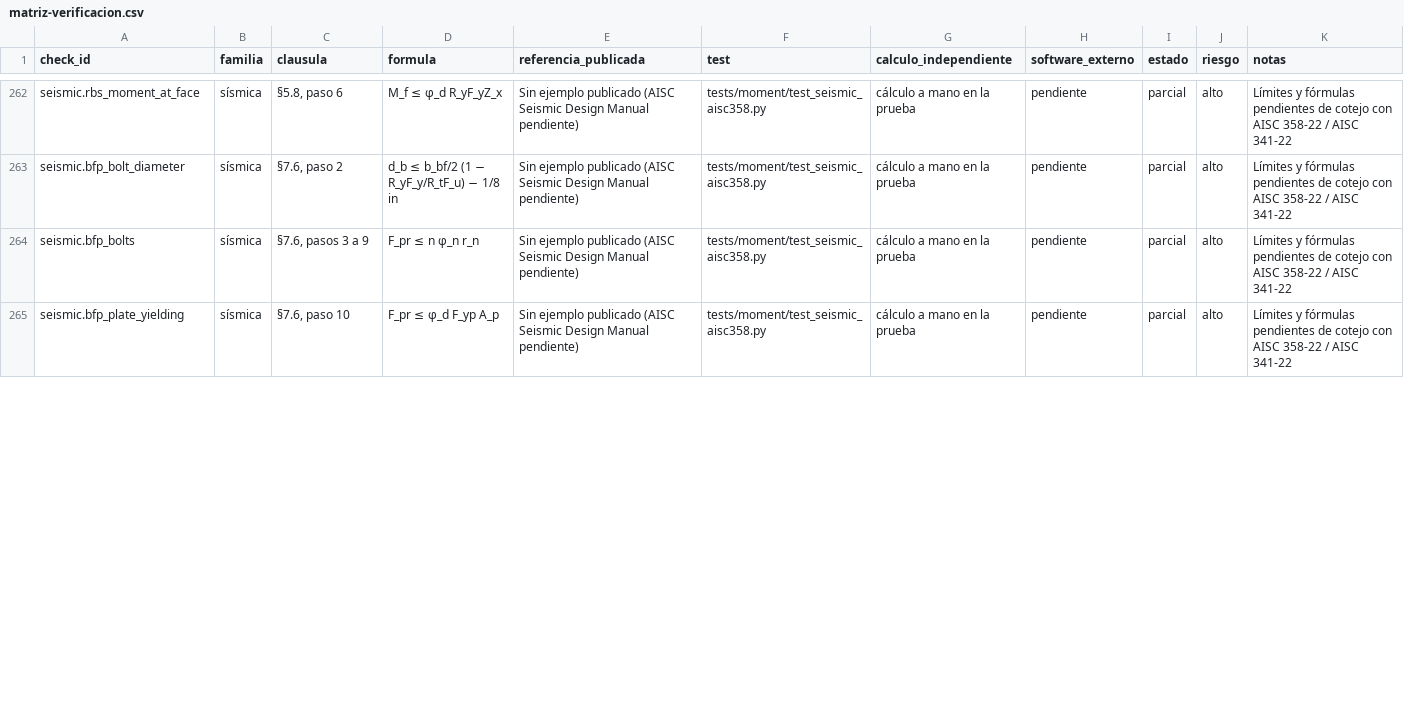
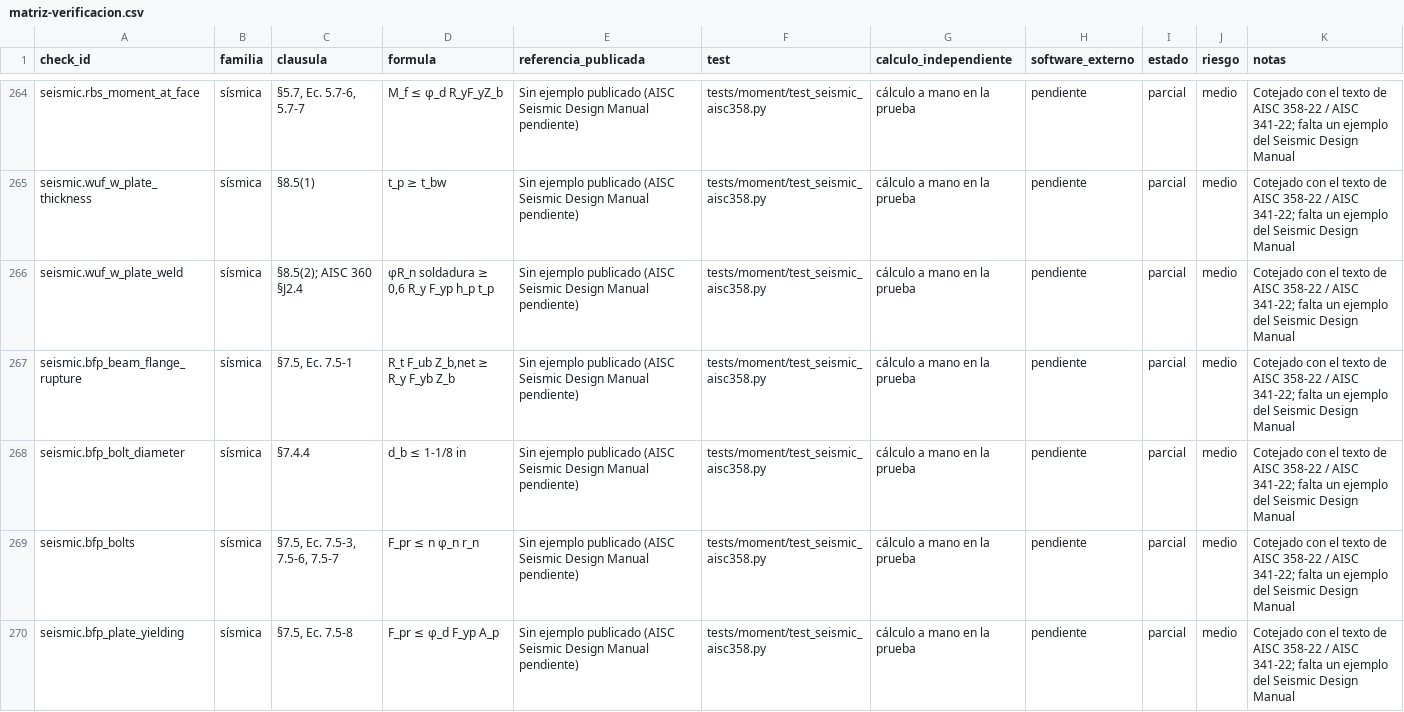
Before and after one commit to marcel1983/openconex, a CSV file: docs/verificacion/matriz-verificacion.csv, drawn as a sheet; only a part is shown, gaps mark what is left out; addresses are those after the commit; the diff covers the shown part only; the diff names each change by its address in the sheet, - before the commit and + after, or states it on an @@ line.

```diff
--- a/docs/verificacion/matriz-verificacion.csv
+++ b/docs/verificacion/matriz-verificacion.csv
-C264 (clausula): §5.8, paso 6
+C264 (clausula): §5.7, Ec. 5.7-6, 5.7-7
-D264 (formula): M_f ≤ φ_d R_yF_yZ_x
+D264 (formula): M_f ≤ φ_d R_yF_yZ_b
-J264 (riesgo): alto
+J264 (riesgo): medio
-K264 (notas): Límites y fórmulas pendientes de cotejo con AISC 358-22 / AISC 341-22
+K264 (notas): Cotejado con el texto de AISC 358-22 / AISC 341-22; falta un ejemplo del Seismic Design Manual
+row 265: seismic.wuf_w_plate_thickness | sísmica | §8.5(1) | t_p ≥ t_bw | Sin ejemplo publicado (AISC Seismic Design Manual pendiente) | tests/moment/test_seismic_aisc358.py | cálculo a mano en la prueba | pendiente | parcial | medio | Cotejado con el texto de AISC 358-22 / AISC 341-22; falta un ejemplo del Seismic Design Manual
+row 266: seismic.wuf_w_plate_weld | sísmica | §8.5(2); AISC 360 §J2.4 | φR_n soldadura ≥ 0,6 R_y F_yp h_p t_p | Sin ejemplo publicado (AISC Seismic Design Manual pendiente) | tests/moment/test_seismic_aisc358.py | cálculo a mano en la prueba | pendiente | parcial | medio | Cotejado con el texto de AISC 358-22 / AISC 341-22; falta un ejemplo del Seismic Design Manual
+row 267: seismic.bfp_beam_flange_rupture | sísmica | §7.5, Ec. 7.5-1 | R_t F_ub Z_b,net ≥ R_y F_yb Z_b | Sin ejemplo publicado (AISC Seismic Design Manual pendiente) | tests/moment/test_seismic_aisc358.py | cálculo a mano en la prueba | pendiente | parcial | medio | Cotejado con el texto de AISC 358-22 / AISC 341-22; falta un ejemplo del Seismic Design Manual
-C268 (clausula): §7.6, paso 2
+C268 (clausula): §7.4.4
-D268 (formula): d_b ≤ b_bf/2 (1 − R_yF_y/R_tF_u) − 1/8 in
+D268 (formula): d_b ≤ 1-1/8 in
-J268:J270 (riesgo): alto
+J268:J270 (riesgo): medio
-K268:K270 (notas): Límites y fórmulas pendientes de cotejo con AISC 358-22 / AISC 341-22
+K268:K270 (notas): Cotejado con el texto de AISC 358-22 / AISC 341-22; falta un ejemplo del Seismic Design Manual
-C269 (clausula): §7.6, pasos 3 a 9
+C269 (clausula): §7.5, Ec. 7.5-3, 7.5-6, 7.5-7
-C270 (clausula): §7.6, paso 10
+C270 (clausula): §7.5, Ec. 7.5-8
```
Also changed, not shown: 2 added rows and 115 edited cells elsewhere in this file, 22 other files.
